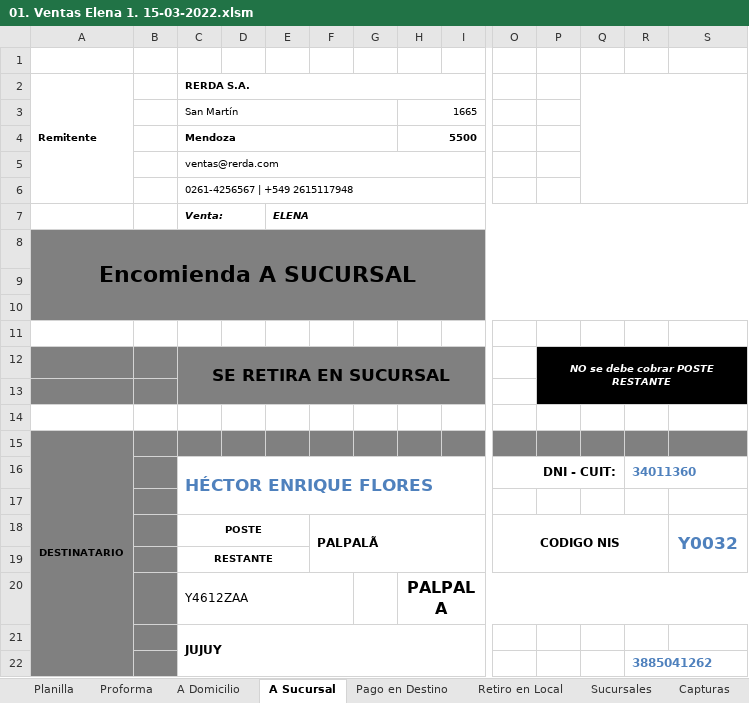
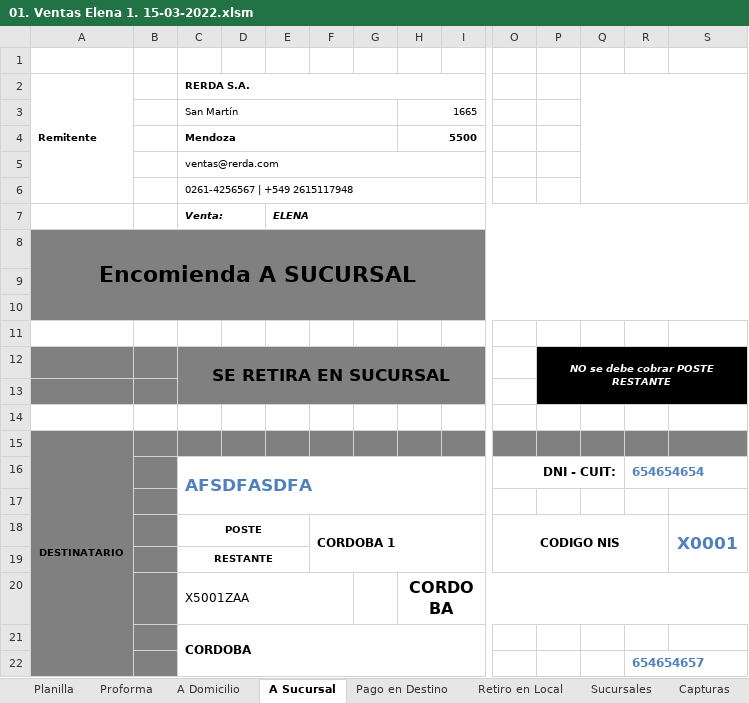
Before and after one commit to edgardoraul/archivos_bat, an Excel workbook: 01. Ventas Elena 1. 15-03-2022.xlsm, sheet A Sucursal, drawn as a sheet; only a part is shown, gaps mark what is left out; values as stored, in another font and other column widths than the file's, no borders; charts and pictures not drawn; removed rows and columns are numbered as before the commit, all else as after; rows hold the shown columns only; the diff names each change by its address in the sheet, - before the commit and + after, or states it on an @@ line.

```diff
--- a/01. Ventas Elena 1. 15-03-2022.xlsm (sheet A Sucursal)
+++ b/01. Ventas Elena 1. 15-03-2022.xlsm (sheet A Sucursal)
-row 16:  |  | HÉCTOR ENRIQUE FLORES |  |  |  |  |  |  | DNI - CUIT: |  |  | 34011360
+row 16:  |  | AFSDFASDFA |  |  |  |  |  |  | DNI - CUIT: |  |  | 654654654
-F18: PALPALÃ
+F18: CORDOBA 1
-S18: Y0032
+S18: X0001
-row 20:  |  | Y4612ZAA |  |  |  |  | PALPALA
+row 20:  |  | X5001ZAA |  |  |  |  | CORDOBA
-C21 (RERDA S.A.): JUJUY
+C21 (RERDA S.A.): CORDOBA
-R22: 3885041262
+R22: 654654657
```
